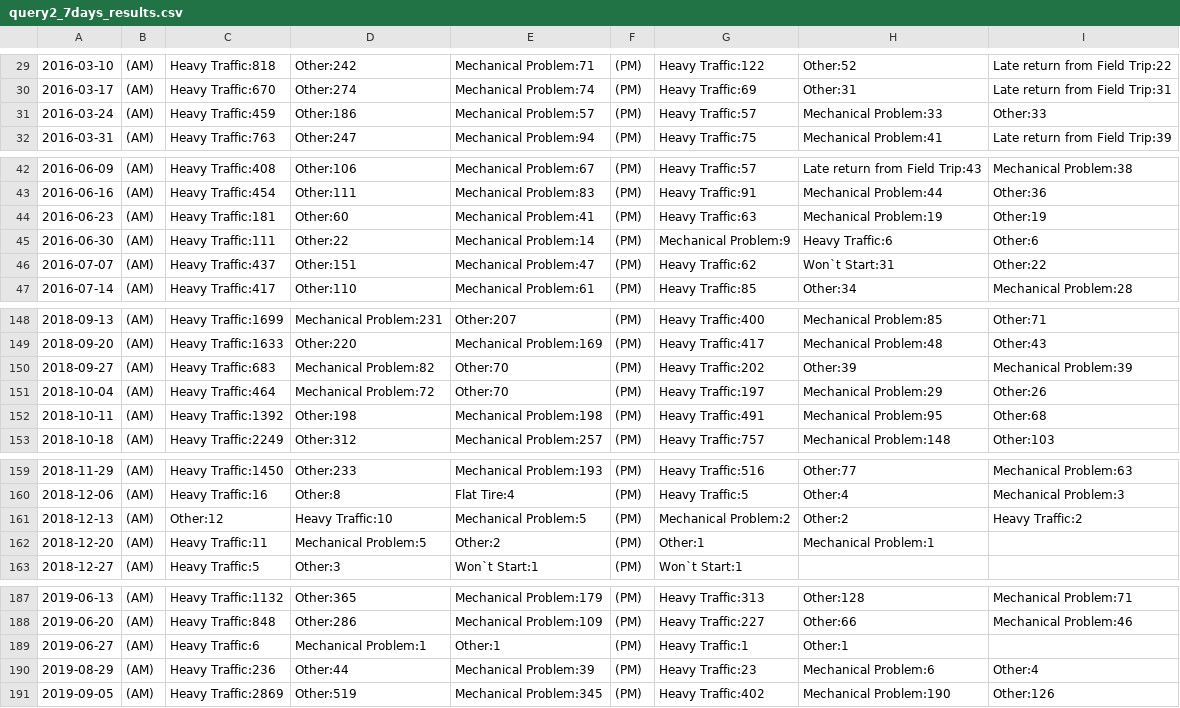
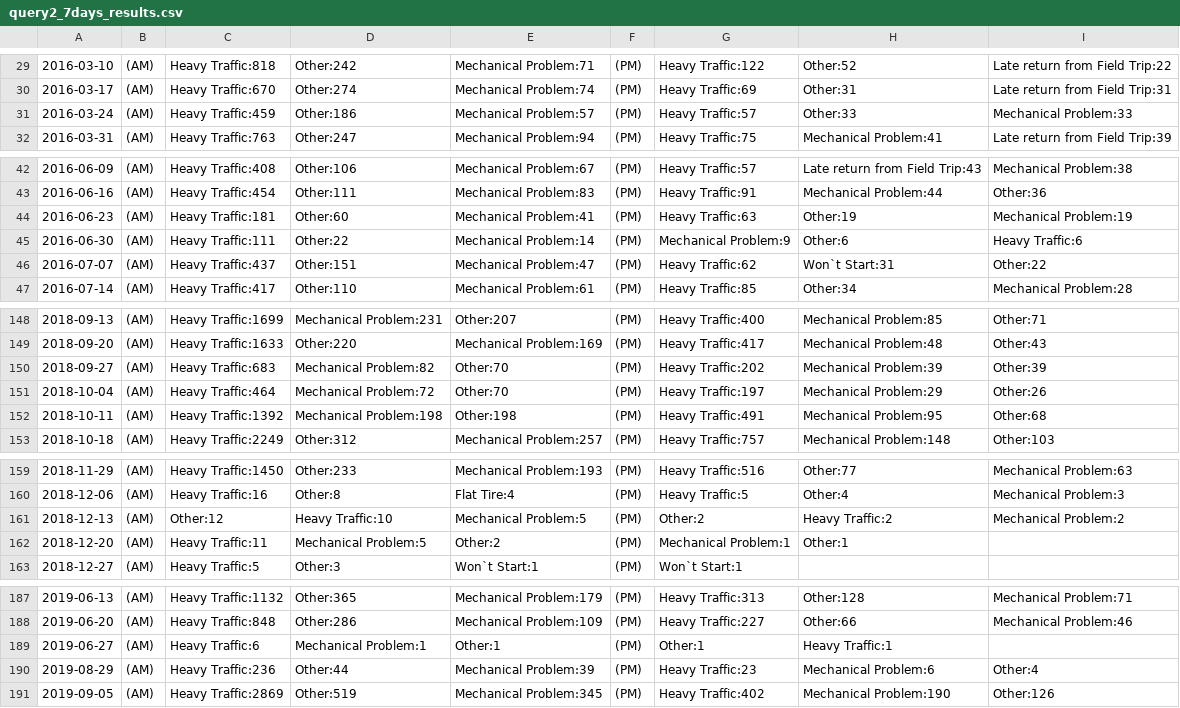
Before and after one commit to GiggiC/project2, a CSV file: results/query2_7days_results.csv, drawn as a sheet; only a part is shown, gaps mark what is left out; the diff covers the shown part only.

```diff
--- a/results/query2_7days_results.csv
+++ b/results/query2_7days_results.csv
@@ -30,3 +30,3 @@
 2016-03-17,(AM),Heavy Traffic:670,Other:274,Mechanical Problem:74,(PM),Heavy Traffic:69,Other:31,Late return from Field Trip:31
-2016-03-24,(AM),Heavy Traffic:459,Other:186,Mechanical Problem:57,(PM),Heavy Traffic:57,Mechanical Problem:33,Other:33
+2016-03-24,(AM),Heavy Traffic:459,Other:186,Mechanical Problem:57,(PM),Heavy Traffic:57,Other:33,Mechanical Problem:33
 2016-03-31,(AM),Heavy Traffic:763,Other:247,Mechanical Problem:94,(PM),Heavy Traffic:75,Mechanical Problem:41,Late return from Field Trip:39
@@ -43,4 +43,4 @@
 2016-06-16,(AM),Heavy Traffic:454,Other:111,Mechanical Problem:83,(PM),Heavy Traffic:91,Mechanical Problem:44,Other:36
-2016-06-23,(AM),Heavy Traffic:181,Other:60,Mechanical Problem:41,(PM),Heavy Traffic:63,Mechanical Problem:19,Other:19
-2016-06-30,(AM),Heavy Traffic:111,Other:22,Mechanical Problem:14,(PM),Mechanical Problem:9,Heavy Traffic:6,Other:6
+2016-06-23,(AM),Heavy Traffic:181,Other:60,Mechanical Problem:41,(PM),Heavy Traffic:63,Other:19,Mechanical Problem:19
+2016-06-30,(AM),Heavy Traffic:111,Other:22,Mechanical Problem:14,(PM),Mechanical Problem:9,Other:6,Heavy Traffic:6
 2016-07-07,(AM),Heavy Traffic:437,Other:151,Mechanical Problem:47,(PM),Heavy Traffic:62,Won`t Start:31,Other:22
@@ -149,5 +149,5 @@
 2018-09-20,(AM),Heavy Traffic:1633,Other:220,Mechanical Problem:169,(PM),Heavy Traffic:417,Mechanical Problem:48,Other:43
-2018-09-27,(AM),Heavy Traffic:683,Mechanical Problem:82,Other:70,(PM),Heavy Traffic:202,Other:39,Mechanical Problem:39
+2018-09-27,(AM),Heavy Traffic:683,Mechanical Problem:82,Other:70,(PM),Heavy Traffic:202,Mechanical Problem:39,Other:39
 2018-10-04,(AM),Heavy Traffic:464,Mechanical Problem:72,Other:70,(PM),Heavy Traffic:197,Mechanical Problem:29,Other:26
-2018-10-11,(AM),Heavy Traffic:1392,Other:198,Mechanical Problem:198,(PM),Heavy Traffic:491,Mechanical Problem:95,Other:68
+2018-10-11,(AM),Heavy Traffic:1392,Mechanical Problem:198,Other:198,(PM),Heavy Traffic:491,Mechanical Problem:95,Other:68
 2018-10-18,(AM),Heavy Traffic:2249,Other:312,Mechanical Problem:257,(PM),Heavy Traffic:757,Mechanical Problem:148,Other:103
@@ -160,4 +160,4 @@
 2018-12-06,(AM),Heavy Traffic:16,Other:8,Flat Tire:4,(PM),Heavy Traffic:5,Other:4,Mechanical Problem:3
-2018-12-13,(AM),Other:12,Heavy Traffic:10,Mechanical Problem:5,(PM),Mechanical Problem:2,Other:2,Heavy Traffic:2
-2018-12-20,(AM),Heavy Traffic:11,Mechanical Problem:5,Other:2,(PM),Other:1,Mechanical Problem:1
+2018-12-13,(AM),Other:12,Heavy Traffic:10,Mechanical Problem:5,(PM),Other:2,Heavy Traffic:2,Mechanical Problem:2
+2018-12-20,(AM),Heavy Traffic:11,Mechanical Problem:5,Other:2,(PM),Mechanical Problem:1,Other:1
 2018-12-27,(AM),Heavy Traffic:5,Other:3,Won`t Start:1,(PM),Won`t Start:1
@@ -188,3 +188,3 @@
 2019-06-20,(AM),Heavy Traffic:848,Other:286,Mechanical Problem:109,(PM),Heavy Traffic:227,Other:66,Mechanical Problem:46
-2019-06-27,(AM),Heavy Traffic:6,Mechanical Problem:1,Other:1,(PM),Heavy Traffic:1,Other:1
+2019-06-27,(AM),Heavy Traffic:6,Mechanical Problem:1,Other:1,(PM),Other:1,Heavy Traffic:1
 2019-08-29,(AM),Heavy Traffic:236,Other:44,Mechanical Problem:39,(PM),Heavy Traffic:23,Mechanical Problem:6,Other:4
```
Also changed, not shown: 1 edited cell elsewhere in this file, results/query1_1day_results.csv, results/query1_30days_results.csv, 7 other files.
